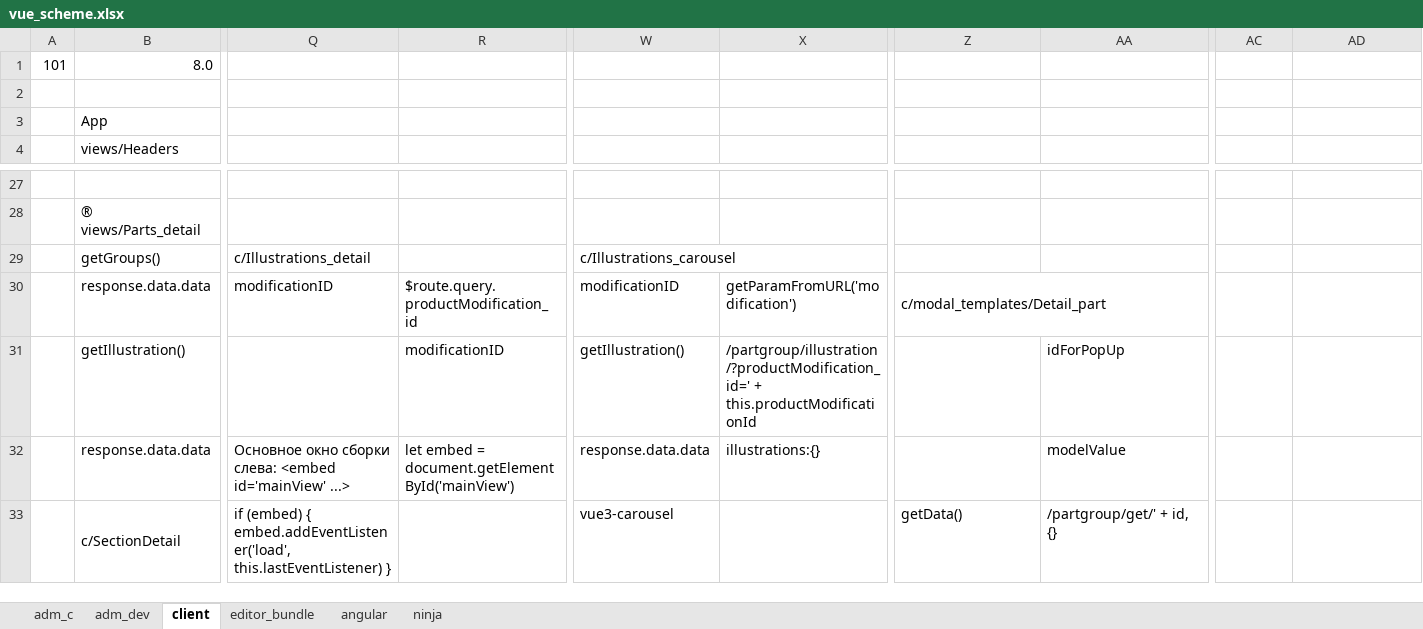
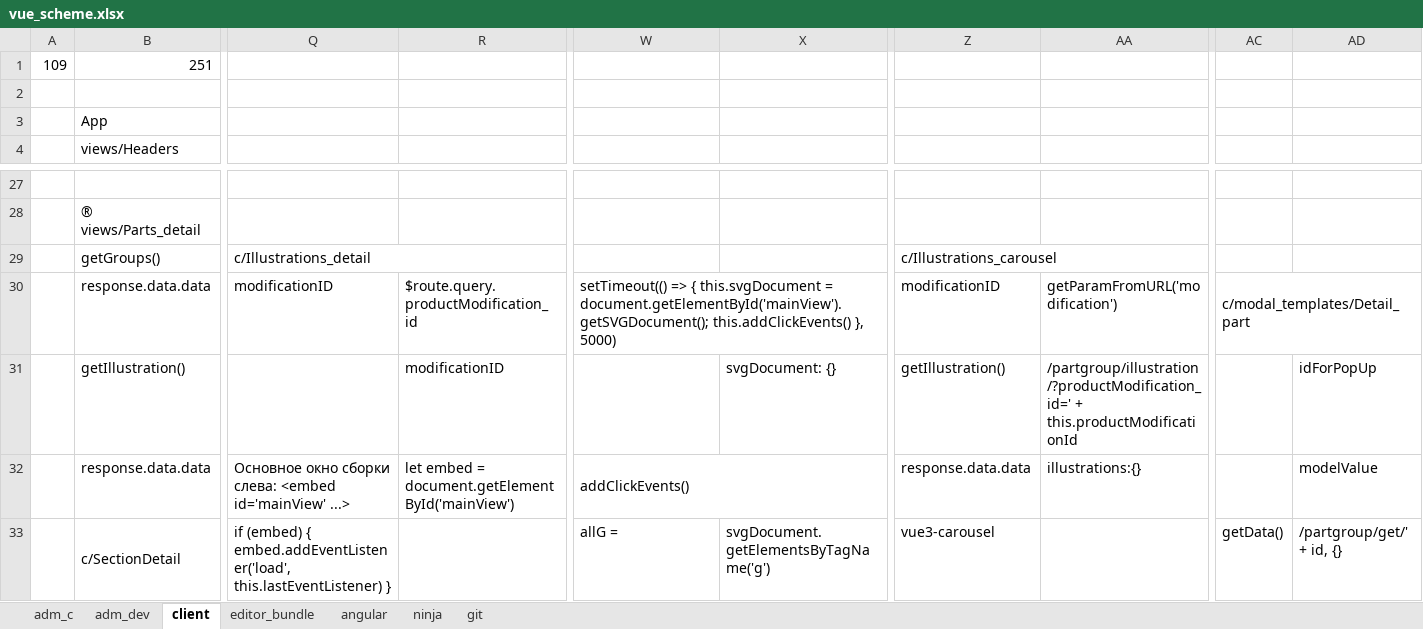
Before and after one commit to sowlru/vue-test, an Excel workbook: vue_scheme.xlsx, sheet client, drawn as a sheet; only a part is shown, gaps mark what is left out; values as stored, in another font and other column widths than the file's, no cell formats; charts and pictures and conditional formats not drawn; removed rows and columns are numbered as before the commit, all else as after; the diff covers the shown part only; the diff names each change by its address in the sheet, - before the commit and + after, or states it on an @@ line.

```diff
--- a/vue_scheme.xlsx (sheet client)
+++ b/vue_scheme.xlsx (sheet client)
+sheet tab: git
-A1: 101
+A1: 109
-B1: 8.0
+B1: 251
+Q29:R29 merged
-W29: c/Illustrations_carousel
+W29: (empty)
-W29:X29 merged
-Z29: (empty)
+Z29: c/Illustrations_carousel
+Z29:AA29 merged
-W30: modificationID
+W30: setTimeout(() => { this.svgDocument = document.getElementById('mainView').getSVGDocument(); this.addClickEvents() }, 5000)
+W30:X30 merged
-X30: getParamFromURL('modification')
+X30: (empty)
-Z30: c/modal_templates/Detail_part
+Z30: modificationID
-Z30:AA30 merged
-AA30: (empty)
+AA30: getParamFromURL('modification')
-AC30: (empty)
+AC30: c/modal_templates/Detail_part
+AC30:AD30 merged
-W31: getIllustration()
+W31: (empty)
-X31: /partgroup/illustration/?productModification_id=' + this.productModificationId
+X31: svgDocument: {}
-Z31: (empty)
+Z31: getIllustration()
-AA31: idForPopUp
+AA31: /partgroup/illustration/?productModification_id=' + this.productModificationId
-AD31: (empty)
+AD31: idForPopUp
-W32: response.data.data
+W32: addClickEvents()
+W32:X32 merged
-X32: illustrations:{}
+X32: (empty)
-Z32: (empty)
+Z32: response.data.data
-AA32: modelValue
+AA32: illustrations:{}
-AD32: (empty)
+AD32: modelValue
-W33: vue3-carousel
+W33: allG =
-X33: (empty)
+X33: svgDocument.getElementsByTagName('g')
-Z33: getData()
+Z33: vue3-carousel
-AA33: /partgroup/get/' + id, {}
+AA33: (empty)
-AC33: (empty)
+AC33: getData()
-AD33: (empty)
+AD33: /partgroup/get/' + id, {}
```
Also changed, not shown: 9 added rows, 9 removed rows, 54 edited cells and merged cells elsewhere in this sheet, sheet ninja, sheet angular, cell formats, charts or pictures, 6 other files.
